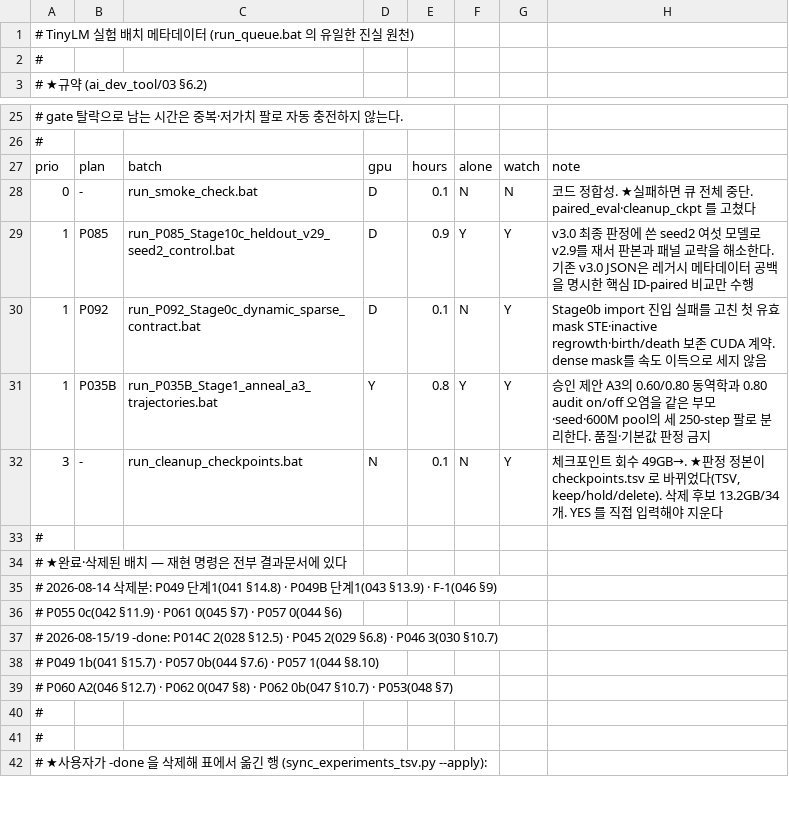
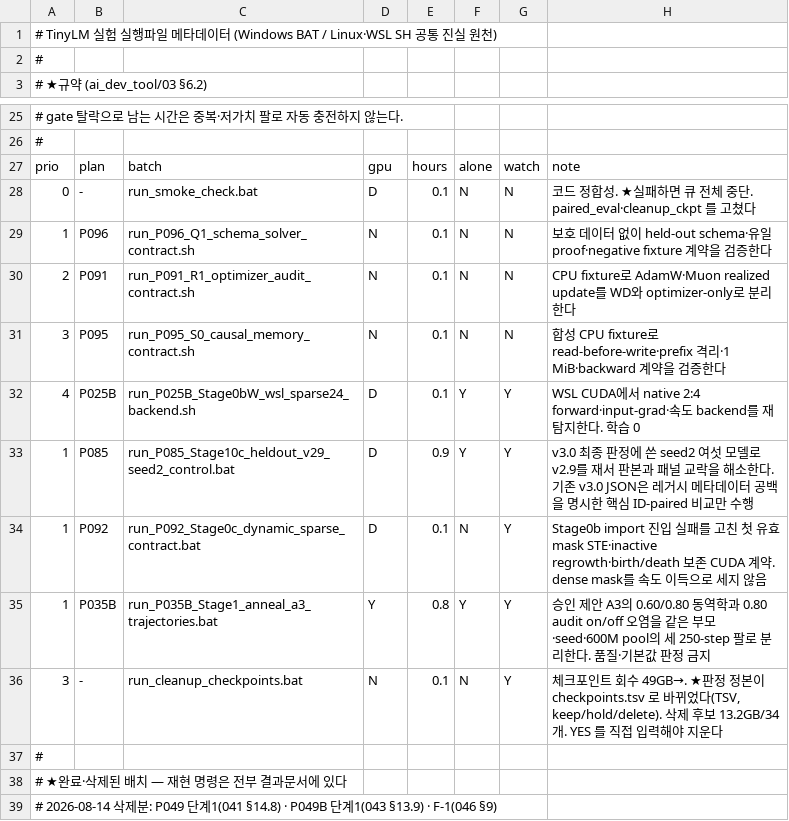
Before and after one commit to myplmy/TinyLM, a TSV file: experiments.tsv, drawn as a sheet; only a part is shown, gaps mark what is left out; the shorter side is filled out with more unchanged rows.

```diff
--- a/experiments.tsv
+++ b/experiments.tsv
@@ -1,2 +1,2 @@
-# TinyLM 실험 배치 메타데이터 (run_queue.bat 의 유일한 진실 원천)
+# TinyLM 실험 실행파일 메타데이터 (Windows BAT / Linux·WSL SH 공통 진실 원천)
 #
@@ -28,2 +28,6 @@ prio	plan	batch	gpu	hours	alone	watch	note
 0	-	run_smoke_check.bat	D	0.1	N	N	코드 정합성. ★실패하면 큐 전체 중단. paired_eval·cleanup_ckpt 를 고쳤다
+1	P096	run_P096_Q1_schema_solver_contract.sh	N	0.1	N	N	보호 데이터 없이 held-out schema·유일 proof·negative fixture 계약을 검증한다
+2	P091	run_P091_R1_optimizer_audit_contract.sh	N	0.1	N	N	CPU fixture로 AdamW·Muon realized update를 WD와 optimizer-only로 분리한다
+3	P095	run_P095_S0_causal_memory_contract.sh	N	0.1	N	N	합성 CPU fixture로 read-before-write·prefix 격리·1 MiB·backward 계약을 검증한다
+4	P025B	run_P025B_Stage0bW_wsl_sparse24_backend.sh	D	0.1	Y	Y	WSL CUDA에서 native 2:4 forward·input-grad·속도 backend를 재탐지한다. 학습 0
 1	P085	run_P085_Stage10c_heldout_v29_seed2_control.bat	D	0.9	Y	Y	v3.0 최종 판정에 쓴 seed2 여섯 모델로 v2.9를 재서 판본과 패널 교락을 해소한다. 기존 v3.0 JSON은 레거시 메타데이터 공백을 명시한 핵심 ID-paired 비교만 수행
```
Also changed, not shown: scripts/flag_whitelist.tsv, 45 other files.
